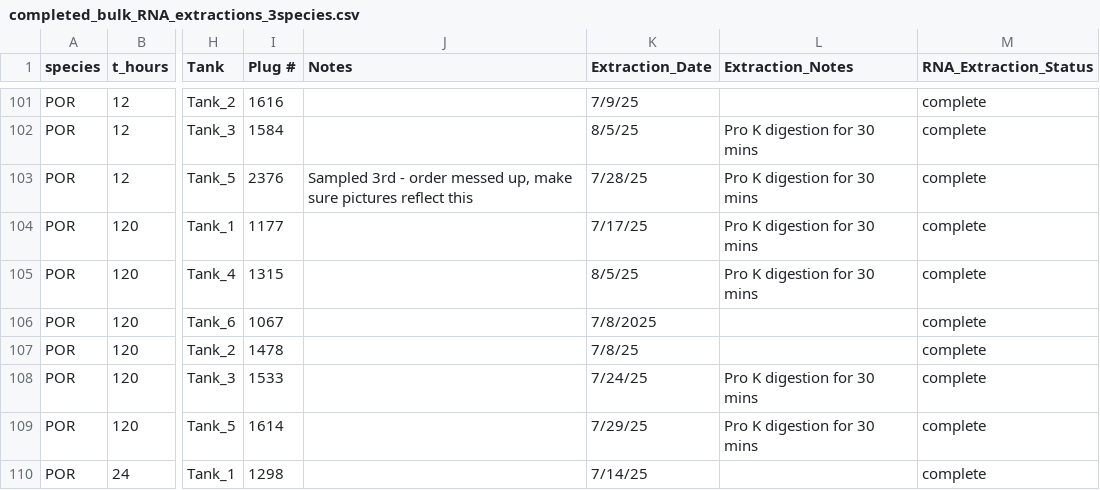
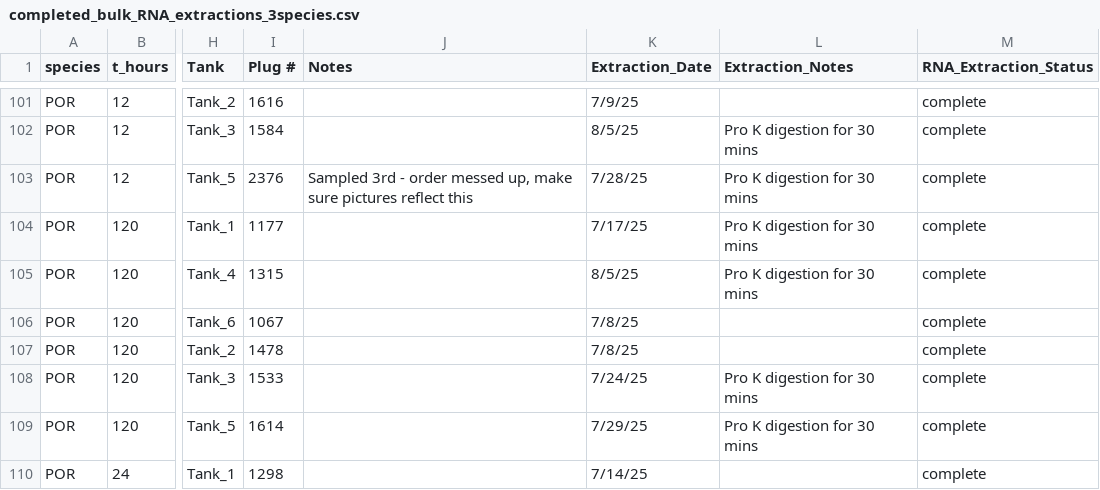
Before and after one commit to zdellaert/TimeSeries, a CSV file: 4-multi-species/data/completed_bulk_RNA_extractions_3species.csv, drawn as a sheet; only a part is shown, gaps mark what is left out; the diff names each change by its address in the sheet, - before the commit and + after, or states it on an @@ line.

```diff
--- a/4-multi-species/data/completed_bulk_RNA_extractions_3species.csv
+++ b/4-multi-species/data/completed_bulk_RNA_extractions_3species.csv
-K106 (Extraction_Date): 7/8/2025
+K106 (Extraction_Date): 7/8/25
```
Also changed, not shown: 4-multi-species/output_RNA/differential_expression/POR_Pcomp/rRNA_and_mapping_metadata.csv, 1 other file.
